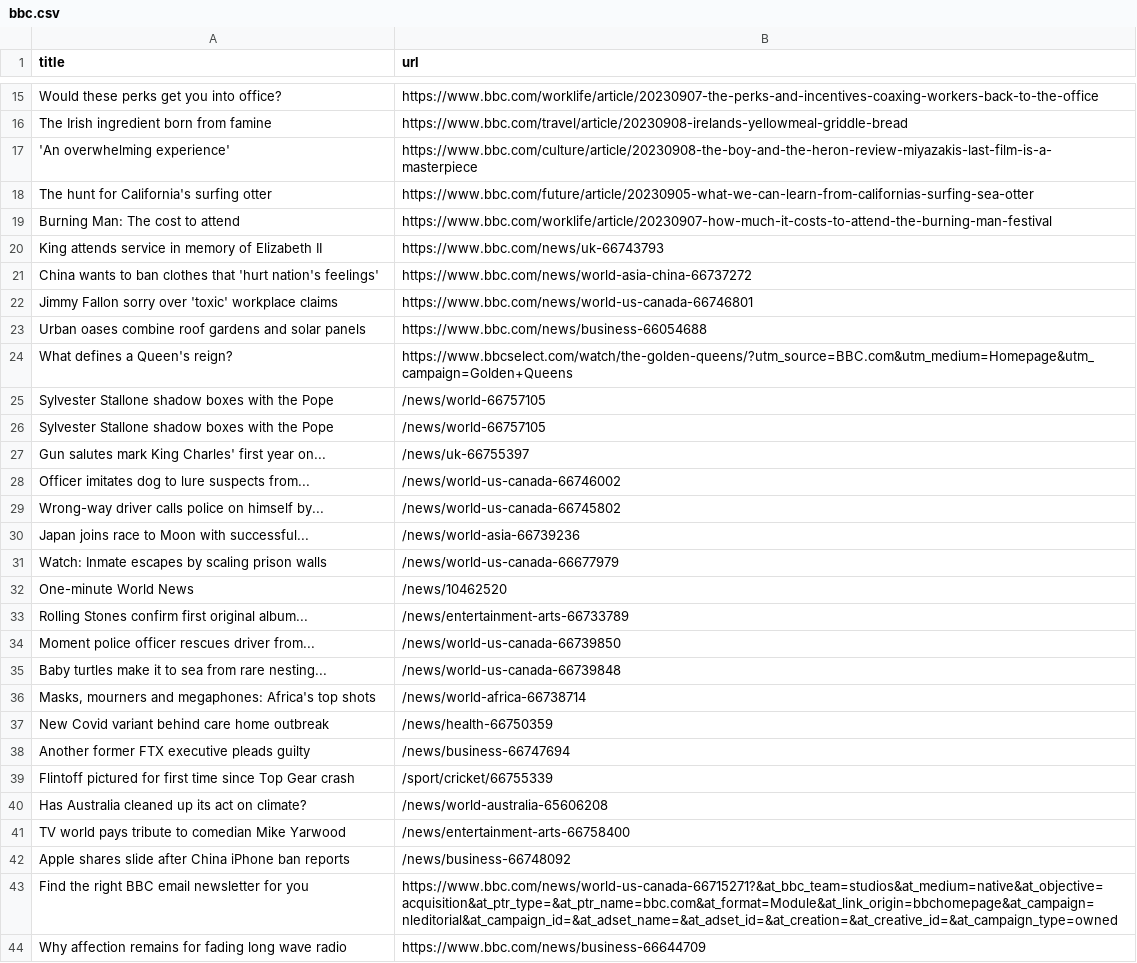
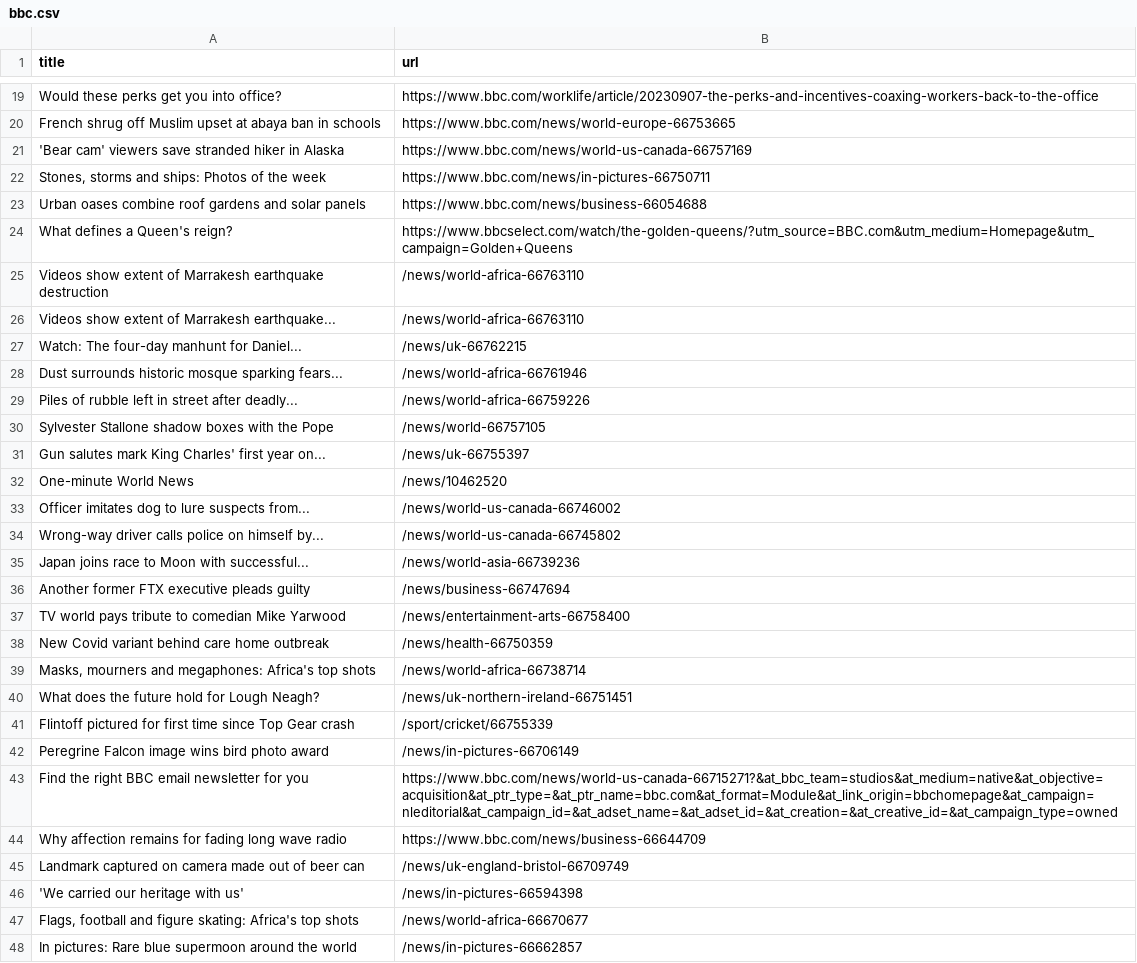
Before and after one commit to miotomita/automatic-scraper-bbc, a CSV file: bbc.csv, drawn as a sheet; only a part is shown, gaps mark what is left out; the shorter side is filled out with more unchanged rows; removed rows and columns are numbered as before the commit, all else as after; the diff covers the shown part only; the diff names each change by its address in the sheet, - before the commit and + after, or states it on an @@ line.

```diff
--- a/bbc.csv
+++ b/bbc.csv
-row 17: 'An overwhelming experience' | https://www.bbc.com/culture/article/20230908-the-boy-and-the-heron-review-miyazakis-last-film-is-a-masterpiece
-row 18: The hunt for California's surfing otter | https://www.bbc.com/future/article/20230905-what-we-can-learn-from-californias-surfing-sea-otter
@@ row 19 moved to row 15: Burning Man: The cost to attend @@
-row 20: King attends service in memory of Elizabeth II | https://www.bbc.com/news/uk-66743793
-row 21: China wants to ban clothes that 'hurt nation's feelings' | https://www.bbc.com/news/world-asia-china-66737272
-row 22: Jimmy Fallon sorry over 'toxic' workplace claims | https://www.bbc.com/news/world-us-canada-66746801
+row 20: French shrug off Muslim upset at abaya ban in schools | https://www.bbc.com/news/world-europe-66753665
+row 21: 'Bear cam' viewers save stranded hiker in Alaska | https://www.bbc.com/news/world-us-canada-66757169
+row 22: Stones, storms and ships: Photos of the week | https://www.bbc.com/news/in-pictures-66750711
-row 25: Sylvester Stallone shadow boxes with the Pope | /news/world-66757105
+row 25: Videos show extent of Marrakesh earthquake destruction | /news/world-africa-66763110
+row 26: Videos show extent of Marrakesh earthquake... | /news/world-africa-66763110
+row 27: Watch: The four-day manhunt for Daniel... | /news/uk-66762215
+row 28: Dust surrounds historic mosque sparking fears... | /news/world-africa-66761946
+row 29: Piles of rubble left in street after deadly... | /news/world-africa-66759226
-row 31: Watch: Inmate escapes by scaling prison walls | /news/world-us-canada-66677979
-row 33: Rolling Stones confirm first original album... | /news/entertainment-arts-66733789
-row 34: Moment police officer rescues driver from... | /news/world-us-canada-66739850
-row 35: Baby turtles make it to sea from rare nesting... | /news/world-us-canada-66739848
@@ row 38 moved to row 36: Another former FTX executive pleads guil… @@
@@ row 41 moved to row 37: TV world pays tribute to comedian Mike Y… @@
@@ row 37 moved to row 38: New Covid variant behind care home outbr… @@
+row 40: What does the future hold for Lough Neagh? | /news/uk-northern-ireland-66751451
-row 40: Has Australia cleaned up its act on climate? | /news/world-australia-65606208
-row 42: Apple shares slide after China iPhone ban reports | /news/business-66748092
+row 42: Peregrine Falcon image wins bird photo award | /news/in-pictures-66706149
```
Also changed, not shown: 13 added rows, 11 removed rows and 2 edited cells elsewhere in this file.
